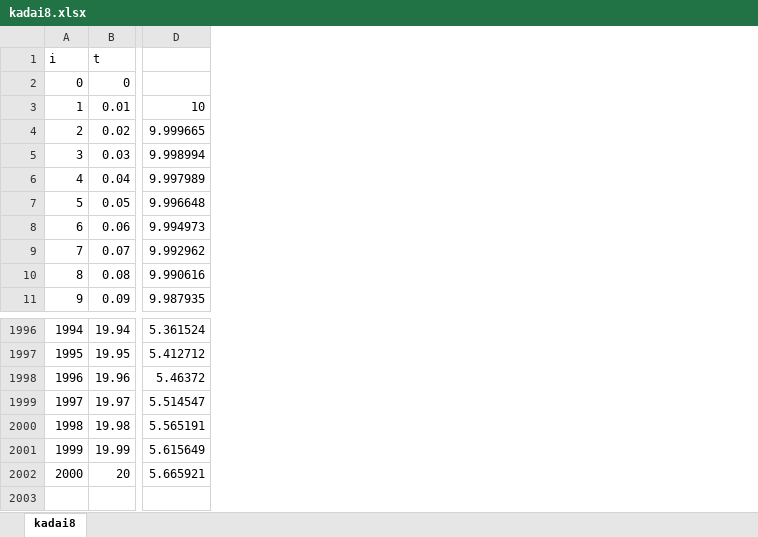
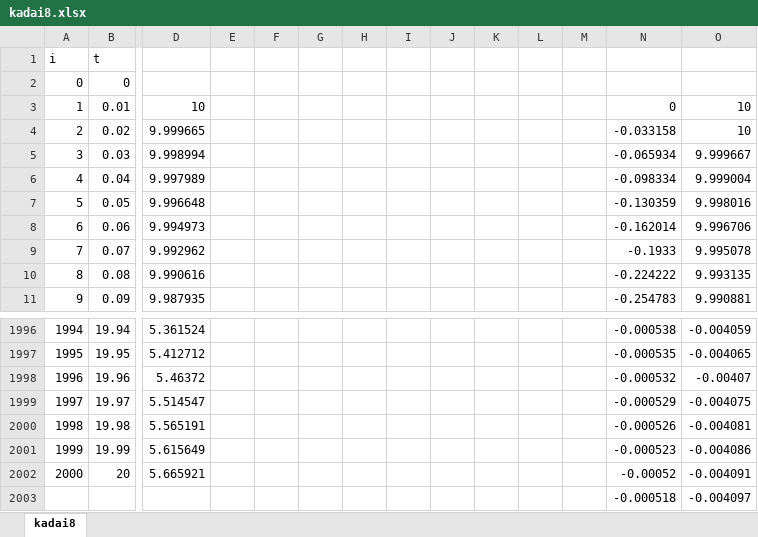
Before and after one commit to KosukeY920/4J_Simulation, an Excel workbook: kadai8/kadai8.xlsx, sheet kadai8, drawn as a sheet; only a part is shown, gaps mark what is left out; values as stored, in another font and other column widths than the file's, no borders; charts and pictures not drawn; rows hold the shown columns only; the diff names each change by its address in the sheet, - before the commit and + after, or states it on an @@ line.

Commit message:
Finish:kadai6-8 Report

```diff
--- a/kadai8/kadai8.xlsx (sheet kadai8)
+++ b/kadai8/kadai8.xlsx (sheet kadai8)
+column E, empty
+column F, empty
+column G, empty
+column H, empty
+column I, empty
+column J, empty
+column K, empty
+column L, empty
+column M, empty
+column N, rows 3-11: 0 | -0.033158 | -0.065934 | -0.098334 | -0.130359 | -0.162014 | -0.1933 | -0.224222 | -0.254783; rows 1996-2002: -0.000538 | -0.000535 | -0.000532 | -0.000529 | -0.000526 | -0.000523 | -0.00052
+column O, rows 3-11: 10 | 10 | 9.999667 | 9.999004 | 9.998016 | 9.996706 | 9.995078 | 9.993135 | 9.990881; rows 1996-2002: -0.004059 | -0.004065 | -0.00407 | -0.004075 | -0.004081 | -0.004086 | -0.004091
+row 2003:  |  |  |  |  |  |  |  |  |  |  |  | -0.000518 | -0.004097
```
Also changed, not shown: charts or pictures, 31 other files.
